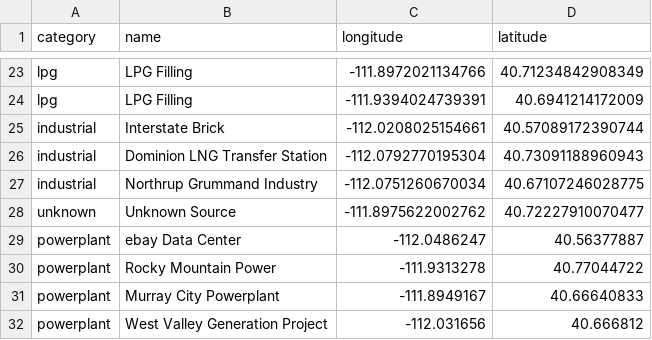
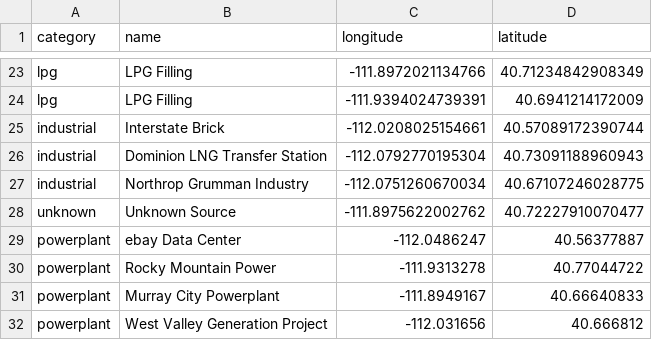
Before and after one commit to jmineau/slv, a CSV file: src/slv/emissions/ch4_point_sources.csv, drawn as a sheet; only a part is shown, gaps mark what is left out.

Commit message:
measurements: the #7 decisions (GPS altitude, yard buffer, caches, point sources)
- merge_with_gps drops fixes outside a fixed plausible altitude range for the Salt
  Lake area (ALTITUDE_RANGE_MSL, 1000-3500 m: canyon roads and the Uinta passes fit)
  instead of the 1st-99th percentile of each chunk, which dropped 2 % of every chunk
  and every fix when the altitude was constant or missing. Fixes without an altitude
  are kept. obs.parquet gains those fixes on its next rebuild.
- label_dwell_site: a dwell is in a yard within the classifier's YARD_BUFFER (30 m)
  of the polygon, not only strictly inside.
- load_trax_points caches each resolution_factor to its own file.
- GMLDiscrete reads $SLV_USER_DATA_DIR/gml, then lair's group copy, and downloads
  into the user cache only when neither has the file, never into the shared group
  directory; a failed download says to fetch it on a login node.
- ch4_point_sources.csv: "Northrop Grumman"; LPG stations get their own marker.
- load_concentrations points the Wyoming lab to slv.measurements.mobile.wyoming.

The PYSTILT cell-count item is filed upstream (jmineau/PYSTILT#14).

Part of #7.

```diff
--- a/src/slv/emissions/ch4_point_sources.csv
+++ b/src/slv/emissions/ch4_point_sources.csv
@@ -26,3 +26,3 @@ industrial,Interstate Brick,-112.0208025154661,40.57089172390744
 industrial,Dominion LNG Transfer Station,-112.0792770195304,40.73091188960943
-industrial,Northrup Grummand Industry,-112.0751260670034,40.67107246028775
+industrial,Northrop Grumman Industry,-112.0751260670034,40.67107246028775
 unknown,Unknown Source,-111.8975622002762,40.72227910070477
```
Also changed, not shown: 13 other files.
